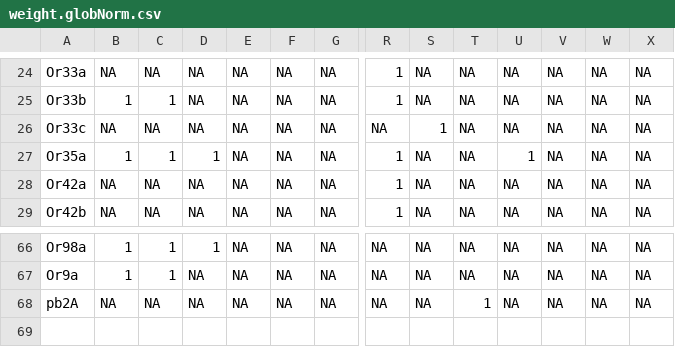
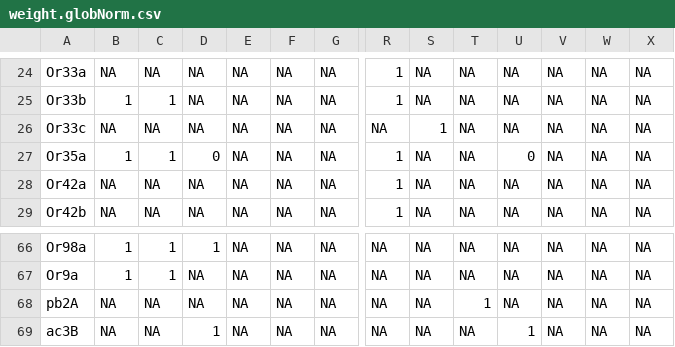
Before and after one commit to ropensci/DoOR.data, a CSV file: data/weight.globNorm.csv, drawn as a sheet; only a part is shown, gaps mark what is left out; rows hold the shown columns only; the diff names each change by its address in the sheet, - before the commit and + after, or states it on an @@ line.

```diff
--- a/data/weight.globNorm.csv
+++ b/data/weight.globNorm.csv
-D27: 1
+D27: 0
-U27: 1
+U27: 0
+row 69: ac3B | NA | NA | 1 | NA | NA | NA | NA | NA | NA | 1 | NA | NA | NA
```
Also changed, not shown: data/OGN.csv, data/ORs.csv, 2 other files.
